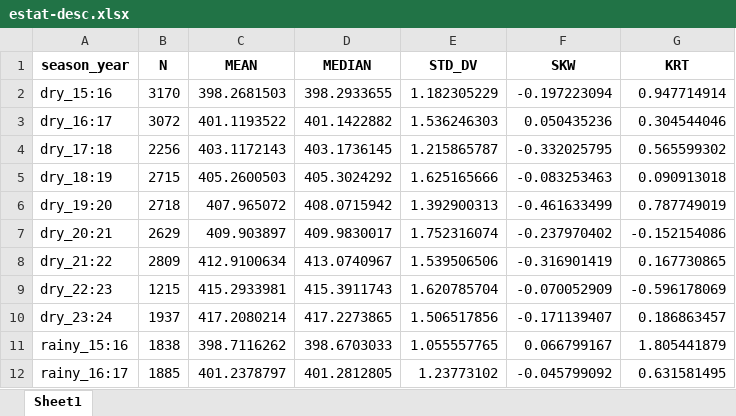
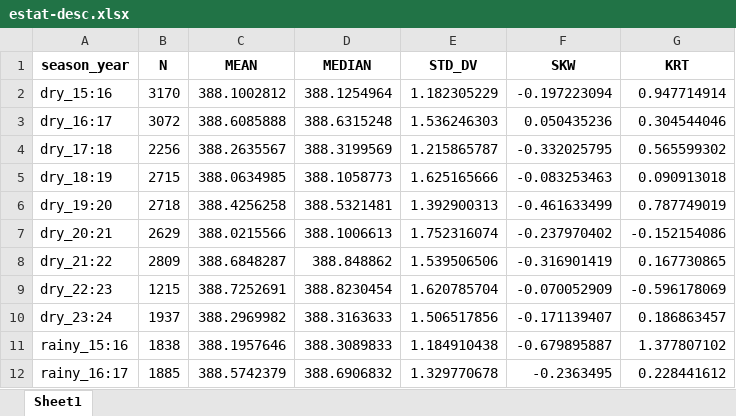
Before and after one commit to arpanosso/tcc-fernando-quadros, an Excel workbook: output/estat-desc.xlsx, sheet Sheet1, drawn as a sheet; only a part is shown; values as stored, in another font and other column widths than the file's, no borders; the diff covers the shown part only; the diff names each change by its address in the sheet, - before the commit and + after, or states it on an @@ line.

```diff
--- a/output/estat-desc.xlsx (sheet Sheet1)
+++ b/output/estat-desc.xlsx (sheet Sheet1)
-C2 (MEAN): 398.2681503
+C2 (MEAN): 388.1002812
-D2 (MEDIAN): 398.2933655
+D2 (MEDIAN): 388.1254964
-C3 (MEAN): 401.1193522
+C3 (MEAN): 388.6085888
-D3 (MEDIAN): 401.1422882
+D3 (MEDIAN): 388.6315248
-C4 (MEAN): 403.1172143
+C4 (MEAN): 388.2635567
-D4 (MEDIAN): 403.1736145
+D4 (MEDIAN): 388.3199569
-C5 (MEAN): 405.2600503
+C5 (MEAN): 388.0634985
-D5 (MEDIAN): 405.3024292
+D5 (MEDIAN): 388.1058773
-C6 (MEAN): 407.965072
+C6 (MEAN): 388.4256258
-D6 (MEDIAN): 408.0715942
+D6 (MEDIAN): 388.5321481
-C7 (MEAN): 409.903897
+C7 (MEAN): 388.0215566
-D7 (MEDIAN): 409.9830017
+D7 (MEDIAN): 388.1006613
-C8 (MEAN): 412.9100634
+C8 (MEAN): 388.6848287
-D8 (MEDIAN): 413.0740967
+D8 (MEDIAN): 388.848862
-C9 (MEAN): 415.2933981
+C9 (MEAN): 388.7252691
-D9 (MEDIAN): 415.3911743
+D9 (MEDIAN): 388.8230454
-C10 (MEAN): 417.2080214
+C10 (MEAN): 388.2969982
-D10 (MEDIAN): 417.2273865
+D10 (MEDIAN): 388.3163633
-C11 (MEAN): 398.7116262
+C11 (MEAN): 388.1957646
-D11 (MEDIAN): 398.6703033
+D11 (MEDIAN): 388.3089833
-E11 (STD_DV): 1.055557765
+E11 (STD_DV): 1.184910438
-F11 (SKW): 0.066799167
+F11 (SKW): -0.679895887
-G11 (KRT): 1.805441879
+G11 (KRT): 1.377807102
-C12 (MEAN): 401.2378797
+C12 (MEAN): 388.5742379
-D12 (MEDIAN): 401.2812805
+D12 (MEDIAN): 388.6906832
-E12 (STD_DV): 1.23773102
+E12 (STD_DV): 1.329770678
-F12 (SKW): -0.045799092
+F12 (SKW): -0.2363495
-G12 (KRT): 0.631581495
+G12 (KRT): 0.228441612
```
Also changed, not shown: 32 edited cells elsewhere in this sheet, 26 other files.
